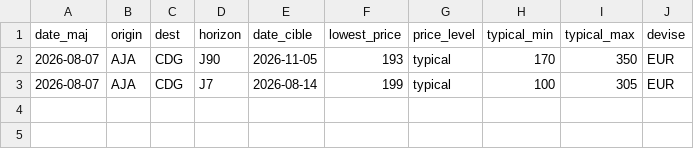
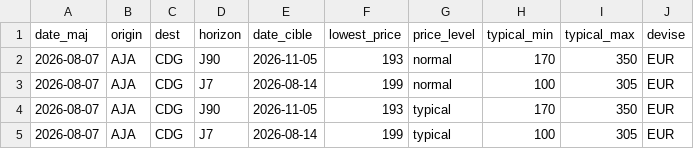
Before and after one commit to patintosh/transport, a CSV file: routes_aircorsica/AJA_CDG.csv, drawn as a sheet; the diff names each change by its address in the sheet, - before the commit and + after, or states it on an @@ line.

```diff
--- a/routes_aircorsica/AJA_CDG.csv
+++ b/routes_aircorsica/AJA_CDG.csv
+row 2: 2026-08-07 | AJA | CDG | J90 | 2026-11-05 | 193 | normal | 170 | 350 | EUR
+row 3: 2026-08-07 | AJA | CDG | J7 | 2026-08-14 | 199 | normal | 100 | 305 | EUR
```
Also changed, not shown: historique_global_france.csv, routes_aircorsica/AJA_NCE.csv, 44 other files.
